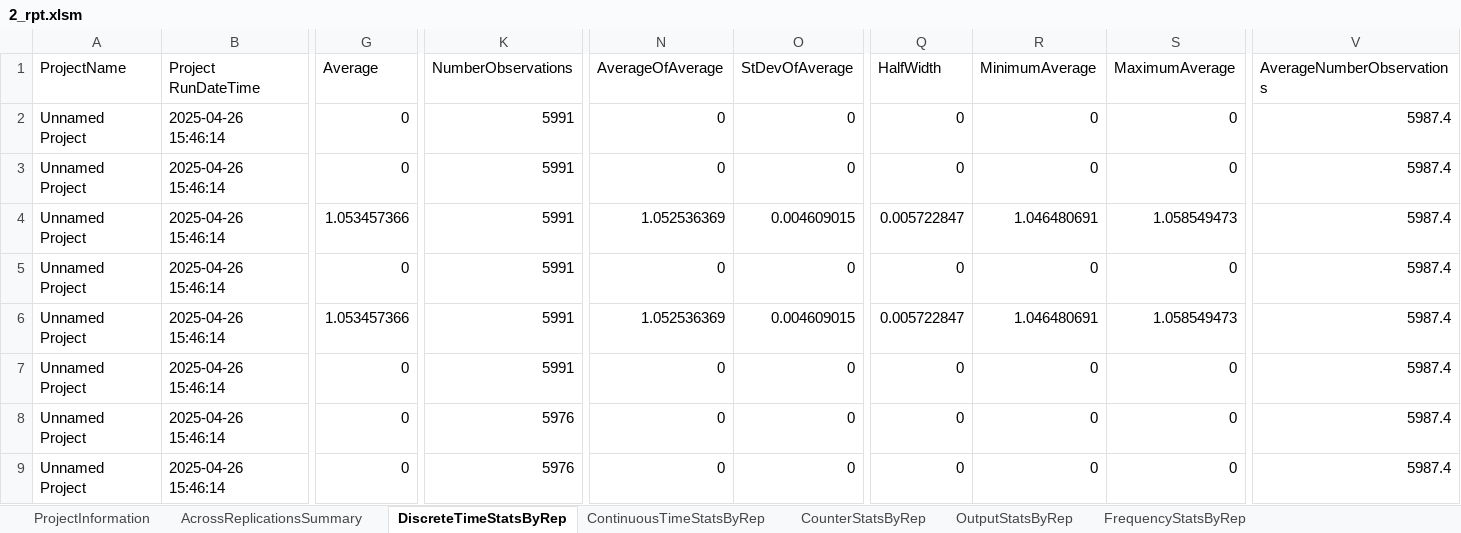
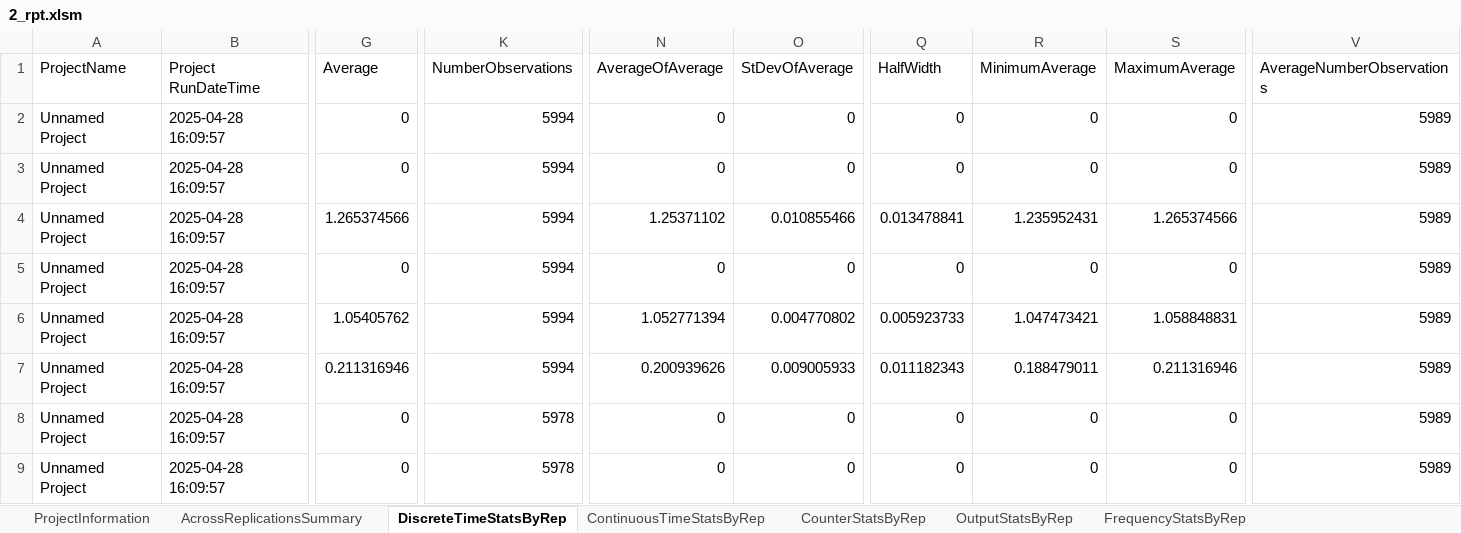
Before and after one commit to erikpsw/Data-Science, an Excel workbook: model/production/Arena/Ex1/2_rpt.xlsm, sheet DiscreteTimeStatsByRep, drawn as a sheet; only a part is shown, gaps mark what is left out; values as stored, in another font and other column widths than the file's, no borders; conditional formats and table styles not drawn; the diff covers the shown part only; the diff names each change by its address in the sheet, - before the commit and + after, or states it on an @@ line.

```diff
--- a/model/production/Arena/Ex1/2_rpt.xlsm (sheet DiscreteTimeStatsByRep)
+++ b/model/production/Arena/Ex1/2_rpt.xlsm (sheet DiscreteTimeStatsByRep)
-B2:B9 (Project RunDateTime): 2025-04-26 15:46:14
+B2:B9 (Project RunDateTime): 2025-04-28 16:09:57
-K2:K7 (NumberObservations): 5991
+K2:K7 (NumberObservations): 5994
-V2:V9 (AverageNumberObservations): 5987.4
+V2:V9 (AverageNumberObservations): 5989
-G4 (Average): 1.053457366
+G4 (Average): 1.265374566
-N4 (AverageOfAverage): 1.052536369
+N4 (AverageOfAverage): 1.25371102
-O4 (StDevOfAverage): 0.004609015
+O4 (StDevOfAverage): 0.010855466
-Q4 (HalfWidth): 0.005722847
+Q4 (HalfWidth): 0.013478841
-R4 (MinimumAverage): 1.046480691
+R4 (MinimumAverage): 1.235952431
-S4 (MaximumAverage): 1.058549473
+S4 (MaximumAverage): 1.265374566
-G6 (Average): 1.053457366
+G6 (Average): 1.05405762
-N6 (AverageOfAverage): 1.052536369
+N6 (AverageOfAverage): 1.052771394
-O6 (StDevOfAverage): 0.004609015
+O6 (StDevOfAverage): 0.004770802
-Q6 (HalfWidth): 0.005722847
+Q6 (HalfWidth): 0.005923733
-R6 (MinimumAverage): 1.046480691
+R6 (MinimumAverage): 1.047473421
-S6 (MaximumAverage): 1.058549473
+S6 (MaximumAverage): 1.058848831
-G7 (Average): 0
+G7 (Average): 0.211316946
-N7 (AverageOfAverage): 0
+N7 (AverageOfAverage): 0.200939626
-O7 (StDevOfAverage): 0
+O7 (StDevOfAverage): 0.009005933
-Q7 (HalfWidth): 0
+Q7 (HalfWidth): 0.011182343
-R7 (MinimumAverage): 0
+R7 (MinimumAverage): 0.188479011
-S7 (MaximumAverage): 0
+S7 (MaximumAverage): 0.211316946
-K8:K9 (NumberObservations): 5976
+K8:K9 (NumberObservations): 5978
```
Also changed, not shown: 5 added rows and 195 edited cells elsewhere in this sheet, sheet ContinuousTimeStatsByRep, sheet OutputStatsByRep, sheet AcrossReplicationsSummary, sheet ProjectInformation, model/production/Arena/Ex1/1_rpt.xlsm, model/production/Arena/Ex1/3_rpt.xlsm, 49 other files.
